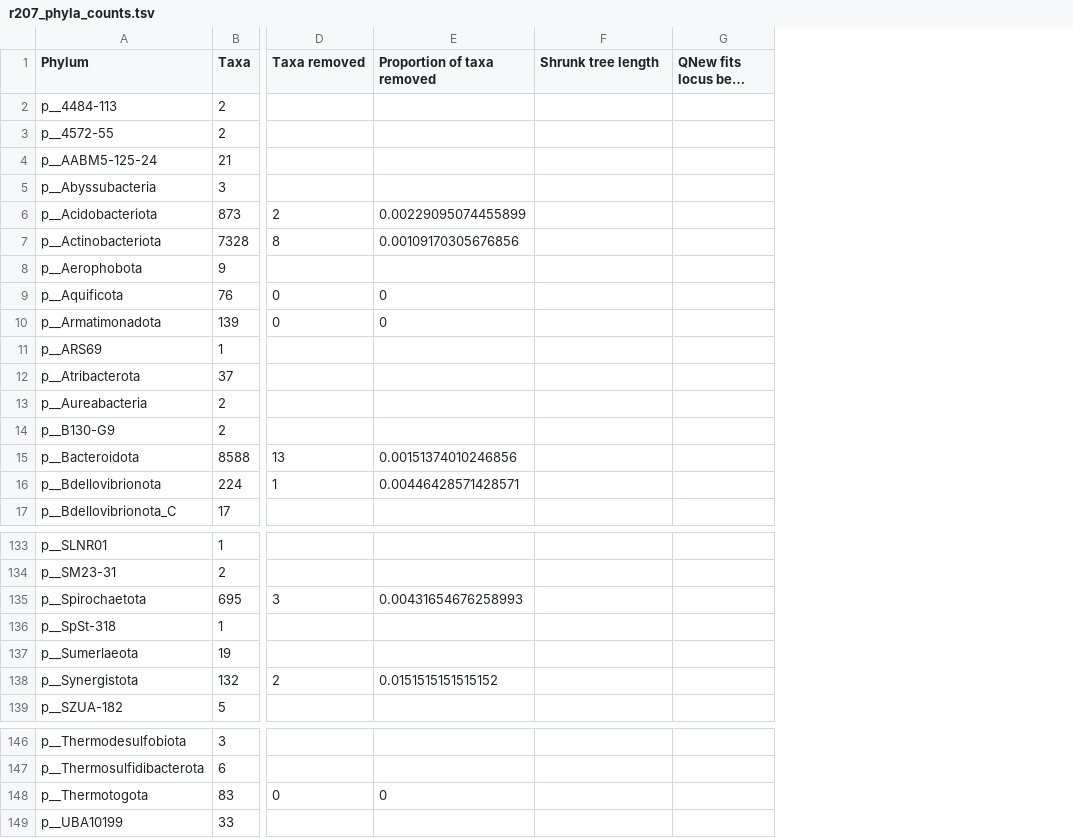
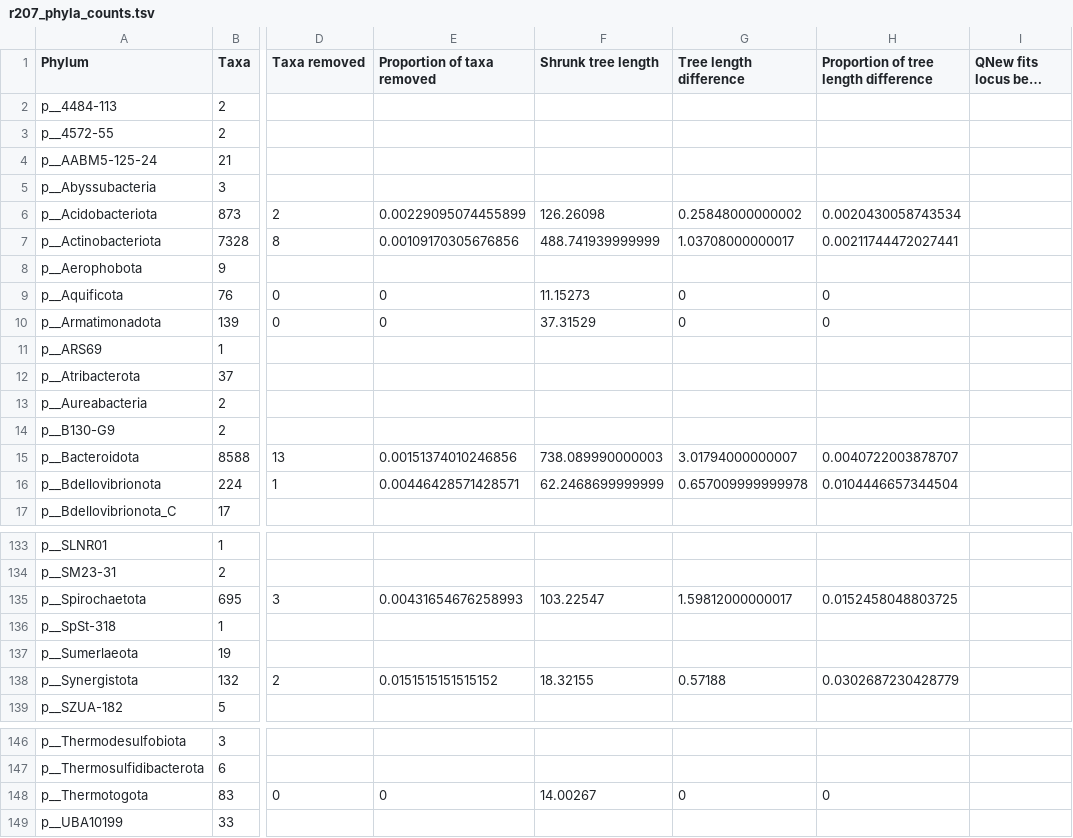
Before and after one commit to fredjaya/gtdb_trees, a TSV file: 2306_phyla/taxa/r207_phyla_counts.tsv, drawn as a sheet; only a part is shown, gaps mark what is left out; long unchanged cells end in …; the diff covers the shown part only; the diff names each change by its address in the sheet, - before the commit and + after, or states it on an @@ line.

Commit message:
add treeshrunk branch lengths

```diff
--- a/2306_phyla/taxa/r207_phyla_counts.tsv
+++ b/2306_phyla/taxa/r207_phyla_counts.tsv
+column G (Tree length difference), rows 6-16: 0.25848000000002 | 1.03708000000017 |  | 0 | 0 |  |  |  |  | 3.01794000000007 | 0.657009999999978; rows 135-138: 1.59812000000017 |  |  | 0.57188; row 148: 0
+column H, rows 1-16: Proportion of tree length difference |  |  |  |  | 0.0020430058743534 | 0.00211744472027441 |  | 0 | 0 |  |  |  |  | 0.0040722003878707 | 0.0104446657344504; rows 135-138: 0.0152458048803725 |  |  | 0.0302687230428779; row 148: 0
-F6 (Shrunk tree length): (empty)
+F6 (Shrunk tree length): 126.26098
-F7 (Shrunk tree length): (empty)
+F7 (Shrunk tree length): 488.741939999999
-F9 (Shrunk tree length): (empty)
+F9 (Shrunk tree length): 11.15273
-F10 (Shrunk tree length): (empty)
+F10 (Shrunk tree length): 37.31529
-F15 (Shrunk tree length): (empty)
+F15 (Shrunk tree length): 738.089990000003
-F16 (Shrunk tree length): (empty)
+F16 (Shrunk tree length): 62.2468699999999
-F135 (Shrunk tree length): (empty)
+F135 (Shrunk tree length): 103.22547
-F138 (Shrunk tree length): (empty)
+F138 (Shrunk tree length): 18.32155
-F148 (Shrunk tree length): (empty)
+F148 (Shrunk tree length): 14.00267
```
Also changed, not shown: 36 edited cells elsewhere in this file, 1 other file.
